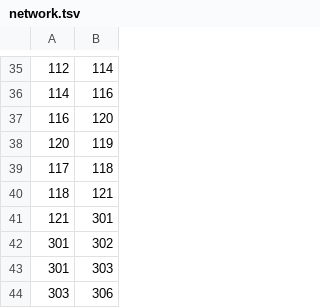
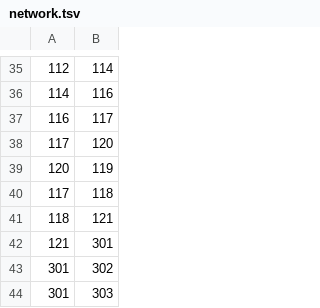
Before and after one commit to DartzLight/FrontierNav, a TSV file: input/network.tsv, drawn as a sheet; only a part is shown, gaps mark what is left out; the shorter side is filled out with more unchanged rows.

```diff
--- a/input/network.tsv
+++ b/input/network.tsv
@@ -36,3 +36,4 @@
 114	116
-116	120
+116	117
+117	120
 120	119
```
Also changed, not shown: 10 other files.
